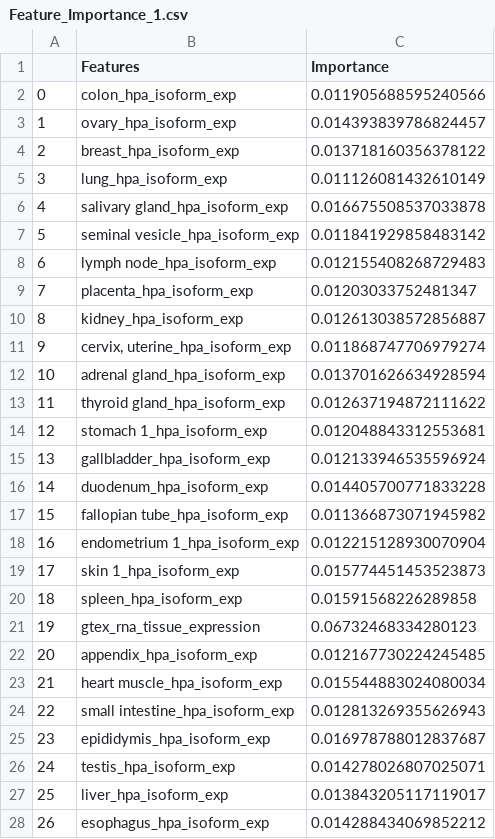
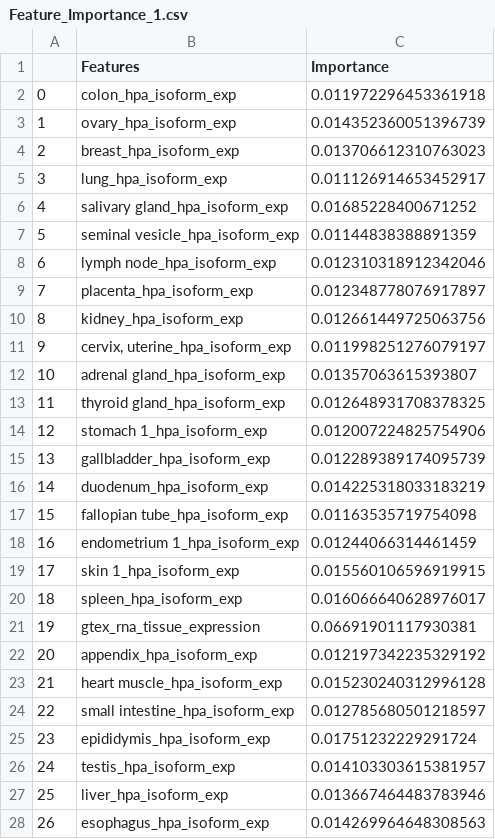
Before and after one commit to KarenYuanMei/SynSig, a CSV file: Feature_Importance_1.csv, drawn as a sheet; only a part is shown; the diff covers the shown part only.

```diff
--- a/Feature_Importance_1.csv
+++ b/Feature_Importance_1.csv
@@ -1,28 +1,28 @@
 ,Features,Importance
-0,colon_hpa_isoform_exp,0.011905688595240566
-1,ovary_hpa_isoform_exp,0.014393839786824457
-2,breast_hpa_isoform_exp,0.013718160356378122
-3,lung_hpa_isoform_exp,0.011126081432610149
-4,salivary gland_hpa_isoform_exp,0.016675508537033878
-5,seminal vesicle_hpa_isoform_exp,0.011841929858483142
-6,lymph node_hpa_isoform_exp,0.012155408268729483
-7,placenta_hpa_isoform_exp,0.01203033752481347
-8,kidney_hpa_isoform_exp,0.012613038572856887
-9,"cervix, uterine_hpa_isoform_exp",0.011868747706979274
-10,adrenal gland_hpa_isoform_exp,0.013701626634928594
-11,thyroid gland_hpa_isoform_exp,0.012637194872111622
-12,stomach 1_hpa_isoform_exp,0.012048843312553681
-13,gallbladder_hpa_isoform_exp,0.012133946535596924
-14,duodenum_hpa_isoform_exp,0.014405700771833228
-15,fallopian tube_hpa_isoform_exp,0.011366873071945982
-16,endometrium 1_hpa_isoform_exp,0.012215128930070904
-17,skin 1_hpa_isoform_exp,0.015774451453523873
-18,spleen_hpa_isoform_exp,0.01591568226289858
-19,gtex_rna_tissue_expression,0.06732468334280123
-20,appendix_hpa_isoform_exp,0.012167730224245485
-21,heart muscle_hpa_isoform_exp,0.015544883024080034
-22,small intestine_hpa_isoform_exp,0.012813269355626943
-23,epididymis_hpa_isoform_exp,0.016978788012837687
-24,testis_hpa_isoform_exp,0.014278026807025071
-25,liver_hpa_isoform_exp,0.013843205117119017
-26,esophagus_hpa_isoform_exp,0.014288434069852212
+0,colon_hpa_isoform_exp,0.011972296453361918
+1,ovary_hpa_isoform_exp,0.014352360051396739
+2,breast_hpa_isoform_exp,0.013706612310763023
+3,lung_hpa_isoform_exp,0.011126914653452917
+4,salivary gland_hpa_isoform_exp,0.01685228400671252
+5,seminal vesicle_hpa_isoform_exp,0.01144838388891359
+6,lymph node_hpa_isoform_exp,0.012310318912342046
+7,placenta_hpa_isoform_exp,0.012348778076917897
+8,kidney_hpa_isoform_exp,0.012661449725063756
+9,"cervix, uterine_hpa_isoform_exp",0.011998251276079197
+10,adrenal gland_hpa_isoform_exp,0.01357063615393807
+11,thyroid gland_hpa_isoform_exp,0.012648931708378325
+12,stomach 1_hpa_isoform_exp,0.012007224825754906
+13,gallbladder_hpa_isoform_exp,0.012289389174095739
+14,duodenum_hpa_isoform_exp,0.014225318033183219
+15,fallopian tube_hpa_isoform_exp,0.01163535719754098
+16,endometrium 1_hpa_isoform_exp,0.01244066314461459
+17,skin 1_hpa_isoform_exp,0.015560106596919915
+18,spleen_hpa_isoform_exp,0.016066640628976017
+19,gtex_rna_tissue_expression,0.06691901117930381
+20,appendix_hpa_isoform_exp,0.012197342235329192
+21,heart muscle_hpa_isoform_exp,0.015230240312996128
+22,small intestine_hpa_isoform_exp,0.012785680501218597
+23,epididymis_hpa_isoform_exp,0.01751232229291724
+24,testis_hpa_isoform_exp,0.014103303615381957
+25,liver_hpa_isoform_exp,0.013667464483783946
+26,esophagus_hpa_isoform_exp,0.014269964648308563
```
Also changed, not shown: 31 edited cells elsewhere in this file, Feature_Importance_0.csv, Feature_Importance_2.csv, 19 other files.
